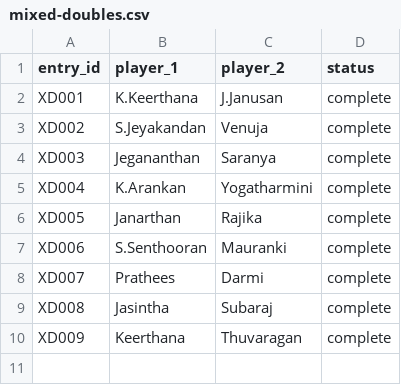
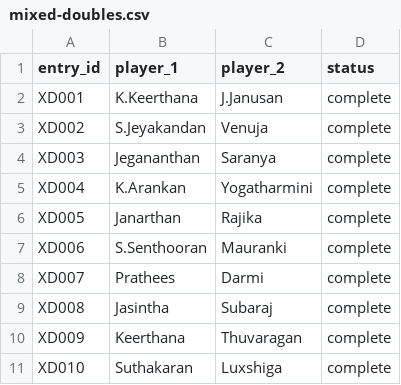
Before and after one commit to dilaxsaswaran-2023/badminton-nesm, a CSV file: data/mixed-doubles.csv, drawn as a sheet; the diff names each change by its address in the sheet, - before the commit and + after, or states it on an @@ line.

```diff
--- a/data/mixed-doubles.csv
+++ b/data/mixed-doubles.csv
+row 11: XD010 | Suthakaran | Luxshiga | complete
```
Also changed, not shown: data/mens-doubles.csv.
